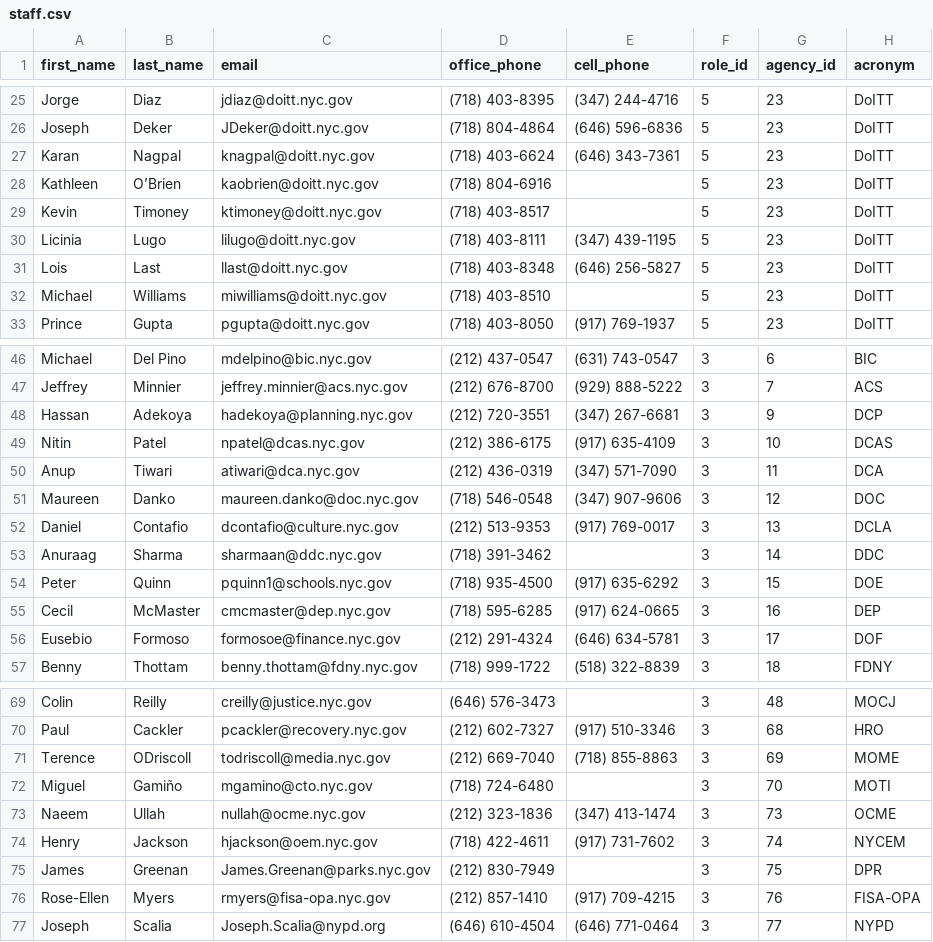
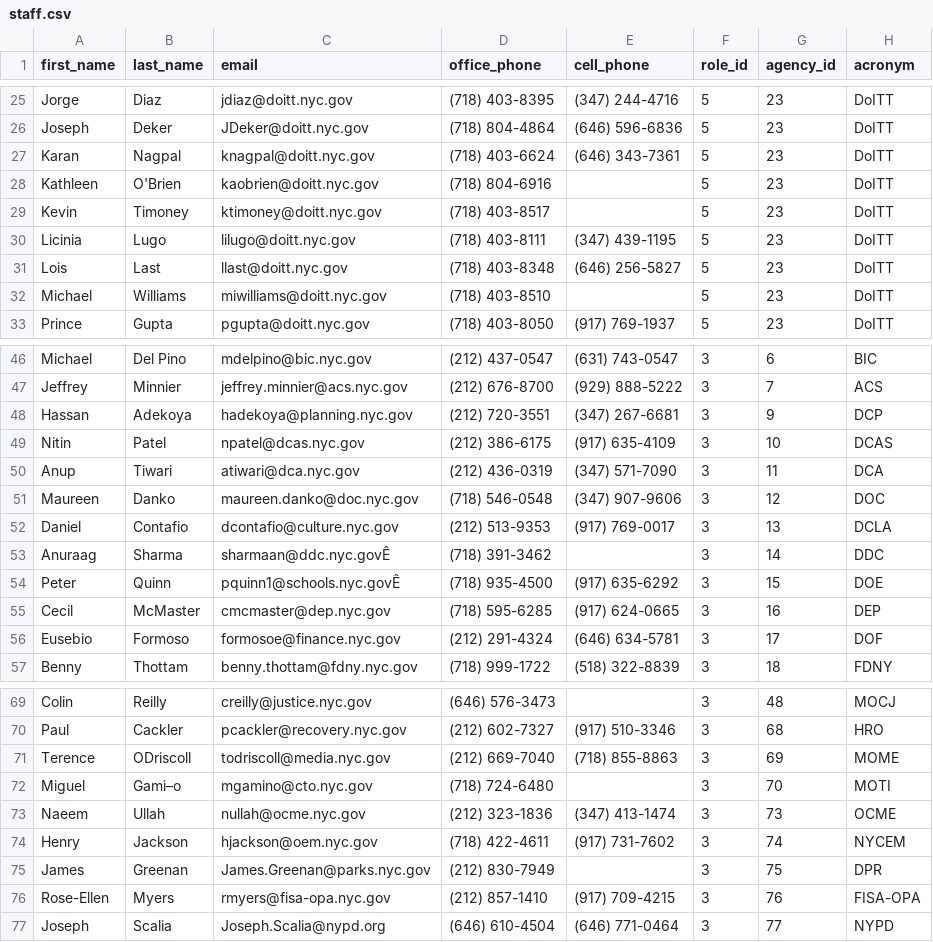
Before and after one commit to SammySteiner/brm_crm_api, a CSV file: lib/seeds/staff.csv, drawn as a sheet; only a part is shown, gaps mark what is left out.

```diff
--- a/lib/seeds/staff.csv
+++ b/lib/seeds/staff.csv
@@ -27,3 +27,3 @@ Joseph ,Deker,JDeker@doitt.nyc.gov,(718) 804-4864,(646) 596-6836,5,23,DoITT
 Karan ,Nagpal,knagpal@doitt.nyc.gov,(718) 403-6624,(646) 343-7361,5,23,DoITT
-Kathleen ,O’Brien,kaobrien@doitt.nyc.gov,(718) 804-6916,,5,23,DoITT
+Kathleen ,O'Brien,kaobrien@doitt.nyc.gov,(718) 804-6916,,5,23,DoITT
 Kevin ,Timoney,ktimoney@doitt.nyc.gov,(718) 403-8517,,5,23,DoITT
@@ -52,4 +52,4 @@ Maureen,Danko,maureen.danko@doc.nyc.gov,(718) 546-0548,(347) 907-9606,3,12,DOC
 Daniel,Contafio,dcontafio@culture.nyc.gov,(212) 513-9353,(917) 769-0017,3,13,DCLA
-Anuraag,Sharma,sharmaan@ddc.nyc.gov ,(718) 391-3462,,3,14,DDC
-Peter,Quinn,pquinn1@schools.nyc.gov ,(718) 935-4500,(917) 635-6292,3,15,DOE
+Anuraag,Sharma,sharmaan@ddc.nyc.govÊ,(718) 391-3462,,3,14,DDC
+Peter,Quinn,pquinn1@schools.nyc.govÊ,(718) 935-4500,(917) 635-6292,3,15,DOE
 Cecil,McMaster,cmcmaster@dep.nyc.gov,(718) 595-6285,(917) 624-0665,3,16,DEP
@@ -71,3 +71,3 @@ Paul,Cackler,pcackler@recovery.nyc.gov,(212) 602-7327,(917) 510-3346,3,68,HRO
 Terence,ODriscoll,todriscoll@media.nyc.gov,(212) 669-7040,(718) 855-8863,3,69,MOME
-Miguel,Gamiño,mgamino@cto.nyc.gov,(718) 724-6480,,3,70,MOTI
+Miguel,Gami–o,mgamino@cto.nyc.gov,(718) 724-6480,,3,70,MOTI
 Naeem,Ullah,nullah@ocme.nyc.gov,(212) 323-1836,(347) 413-1474,3,73,OCME
```
Also changed, not shown: lib/seeds/services.csv, 3 other files.
